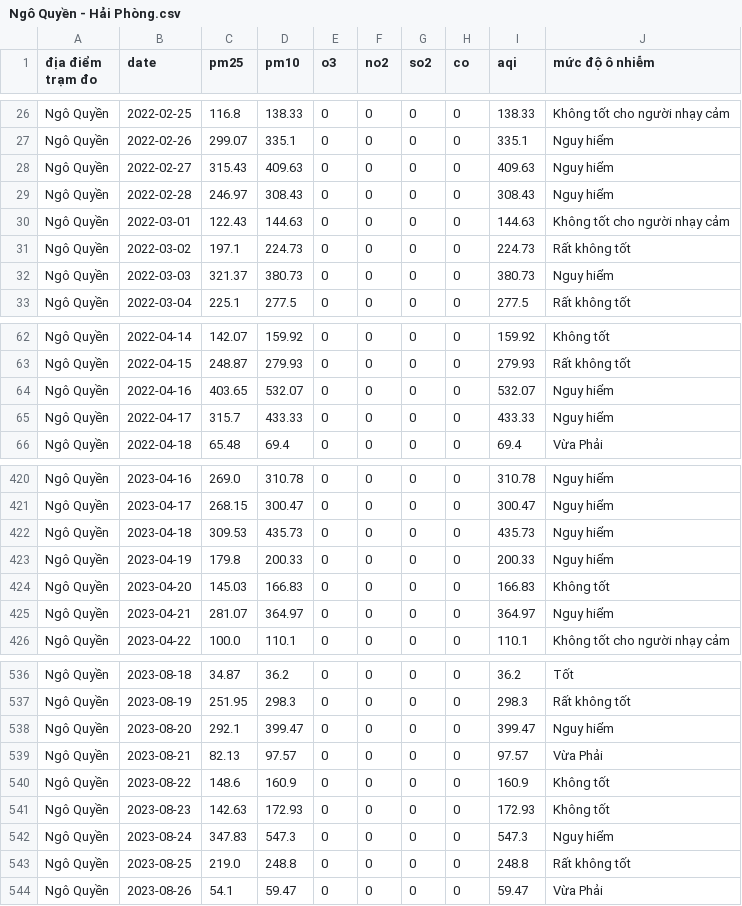
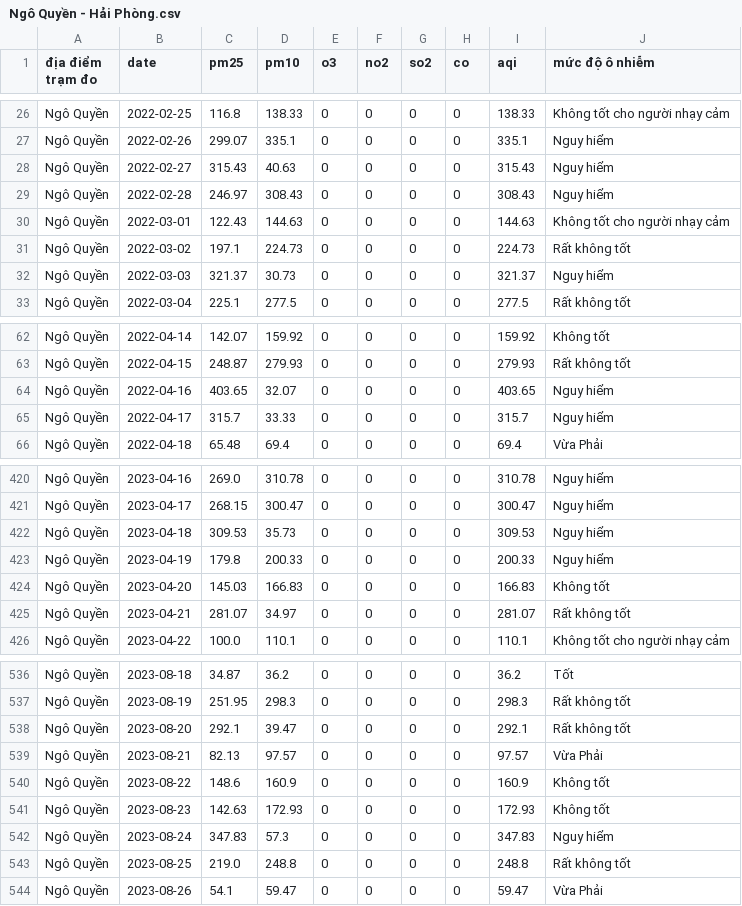
Before and after one commit to vannt263/air_quaility, a CSV file: data/tramdo/Ngô Quyền - Hải Phòng.csv, drawn as a sheet; only a part is shown, gaps mark what is left out; the diff covers the shown part only.

Commit message:
change date

```diff
--- a/data/tramdo/Ngô Quyền - Hải Phòng.csv
+++ b/data/tramdo/Ngô Quyền - Hải Phòng.csv
@@ -27,3 +27,3 @@ Ngô Quyền,2022-02-25,116.8,138.33,0,0,0,0,138.33,Không tốt cho người nh
 Ngô Quyền,2022-02-26,299.07,335.1,0,0,0,0,335.1,Nguy hiểm
-Ngô Quyền,2022-02-27,315.43,409.63,0,0,0,0,409.63,Nguy hiểm
+Ngô Quyền,2022-02-27,315.43,40.63,0,0,0,0,315.43,Nguy hiểm
 Ngô Quyền,2022-02-28,246.97,308.43,0,0,0,0,308.43,Nguy hiểm
@@ -31,3 +31,3 @@ Ngô Quyền,2022-03-01,122.43,144.63,0,0,0,0,144.63,Không tốt cho người n
 Ngô Quyền,2022-03-02,197.1,224.73,0,0,0,0,224.73,Rất không tốt
-Ngô Quyền,2022-03-03,321.37,380.73,0,0,0,0,380.73,Nguy hiểm
+Ngô Quyền,2022-03-03,321.37,30.73,0,0,0,0,321.37,Nguy hiểm
 Ngô Quyền,2022-03-04,225.1,277.5,0,0,0,0,277.5,Rất không tốt
@@ -63,4 +63,4 @@ Ngô Quyền,2022-04-14,142.07,159.92,0,0,0,0,159.92,Không tốt
 Ngô Quyền,2022-04-15,248.87,279.93,0,0,0,0,279.93,Rất không tốt
-Ngô Quyền,2022-04-16,403.65,532.07,0,0,0,0,532.07,Nguy hiểm
-Ngô Quyền,2022-04-17,315.7,433.33,0,0,0,0,433.33,Nguy hiểm
+Ngô Quyền,2022-04-16,403.65,32.07,0,0,0,0,403.65,Nguy hiểm
+Ngô Quyền,2022-04-17,315.7,33.33,0,0,0,0,315.7,Nguy hiểm
 Ngô Quyền,2022-04-18,65.48,69.4,0,0,0,0,69.4,Vừa Phải
@@ -421,6 +421,6 @@ Ngô Quyền,2023-04-16,269.0,310.78,0,0,0,0,310.78,Nguy hiểm
 Ngô Quyền,2023-04-17,268.15,300.47,0,0,0,0,300.47,Nguy hiểm
-Ngô Quyền,2023-04-18,309.53,435.73,0,0,0,0,435.73,Nguy hiểm
+Ngô Quyền,2023-04-18,309.53,35.73,0,0,0,0,309.53,Nguy hiểm
 Ngô Quyền,2023-04-19,179.8,200.33,0,0,0,0,200.33,Nguy hiểm
 Ngô Quyền,2023-04-20,145.03,166.83,0,0,0,0,166.83,Không tốt
-Ngô Quyền,2023-04-21,281.07,364.97,0,0,0,0,364.97,Nguy hiểm
+Ngô Quyền,2023-04-21,281.07,34.97,0,0,0,0,281.07,Rất không tốt
 Ngô Quyền,2023-04-22,100.0,110.1,0,0,0,0,110.1,Không tốt cho người nhạy cảm
@@ -537,3 +537,3 @@ Ngô Quyền,2023-08-18,34.87,36.2,0,0,0,0,36.2,Tốt
 Ngô Quyền,2023-08-19,251.95,298.3,0,0,0,0,298.3,Rất không tốt
-Ngô Quyền,2023-08-20,292.1,399.47,0,0,0,0,399.47,Nguy hiểm
+Ngô Quyền,2023-08-20,292.1,39.47,0,0,0,0,292.1,Rất không tốt
 Ngô Quyền,2023-08-21,82.13,97.57,0,0,0,0,97.57,Vừa Phải
@@ -541,3 +541,3 @@ Ngô Quyền,2023-08-22,148.6,160.9,0,0,0,0,160.9,Không tốt
 Ngô Quyền,2023-08-23,142.63,172.93,0,0,0,0,172.93,Không tốt
-Ngô Quyền,2023-08-24,347.83,547.3,0,0,0,0,547.3,Nguy hiểm
+Ngô Quyền,2023-08-24,347.83,57.3,0,0,0,0,347.83,Nguy hiểm
 Ngô Quyền,2023-08-25,219.0,248.8,0,0,0,0,248.8,Rất không tốt
```
Also changed, not shown: 36 edited cells elsewhere in this file, data/tramdo/Bình Chánh - Hồ Chí Minh.csv, data/tramdo/Hàm Yên - Tuyên Quang.csv, 5 other files.
